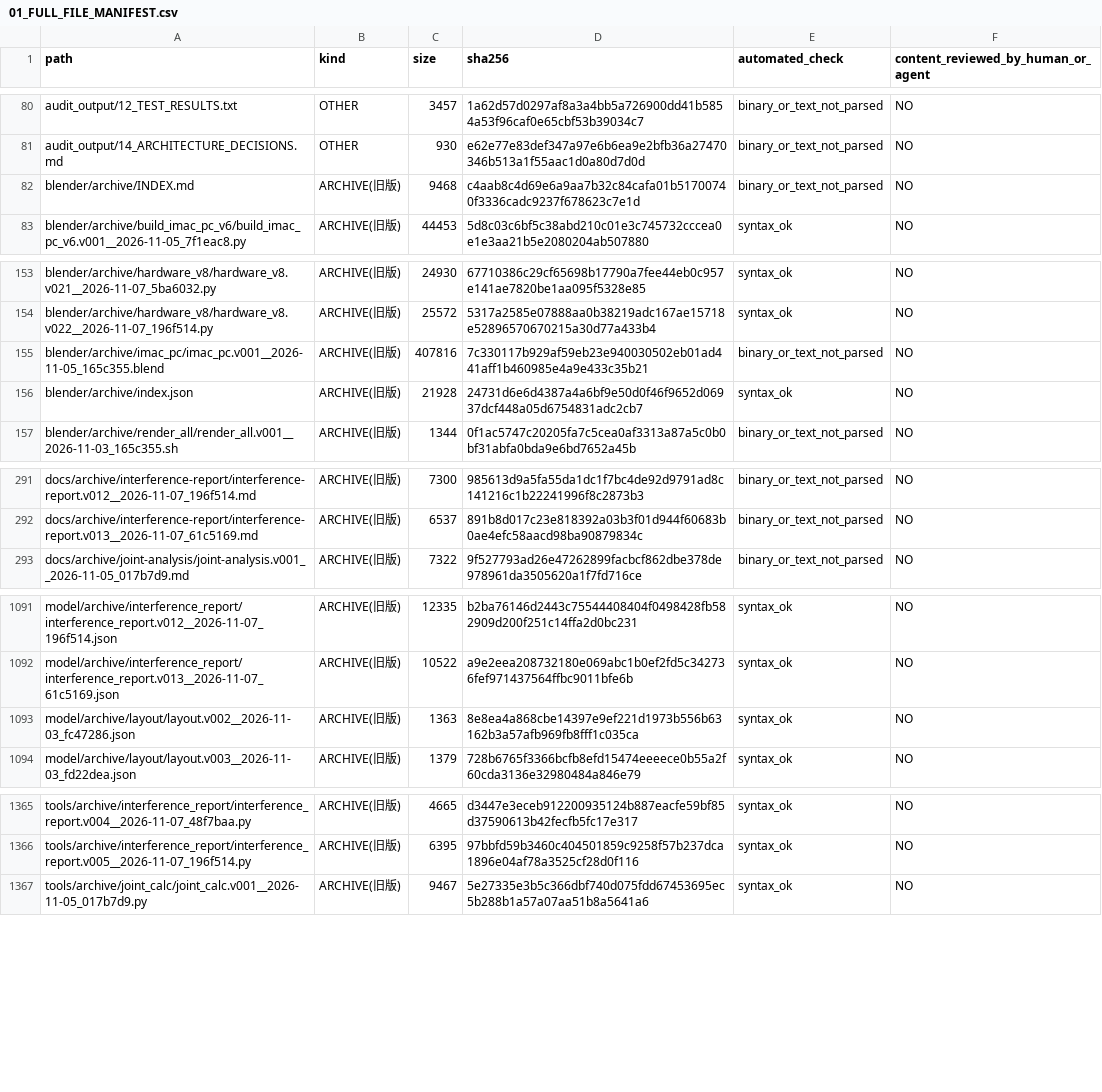
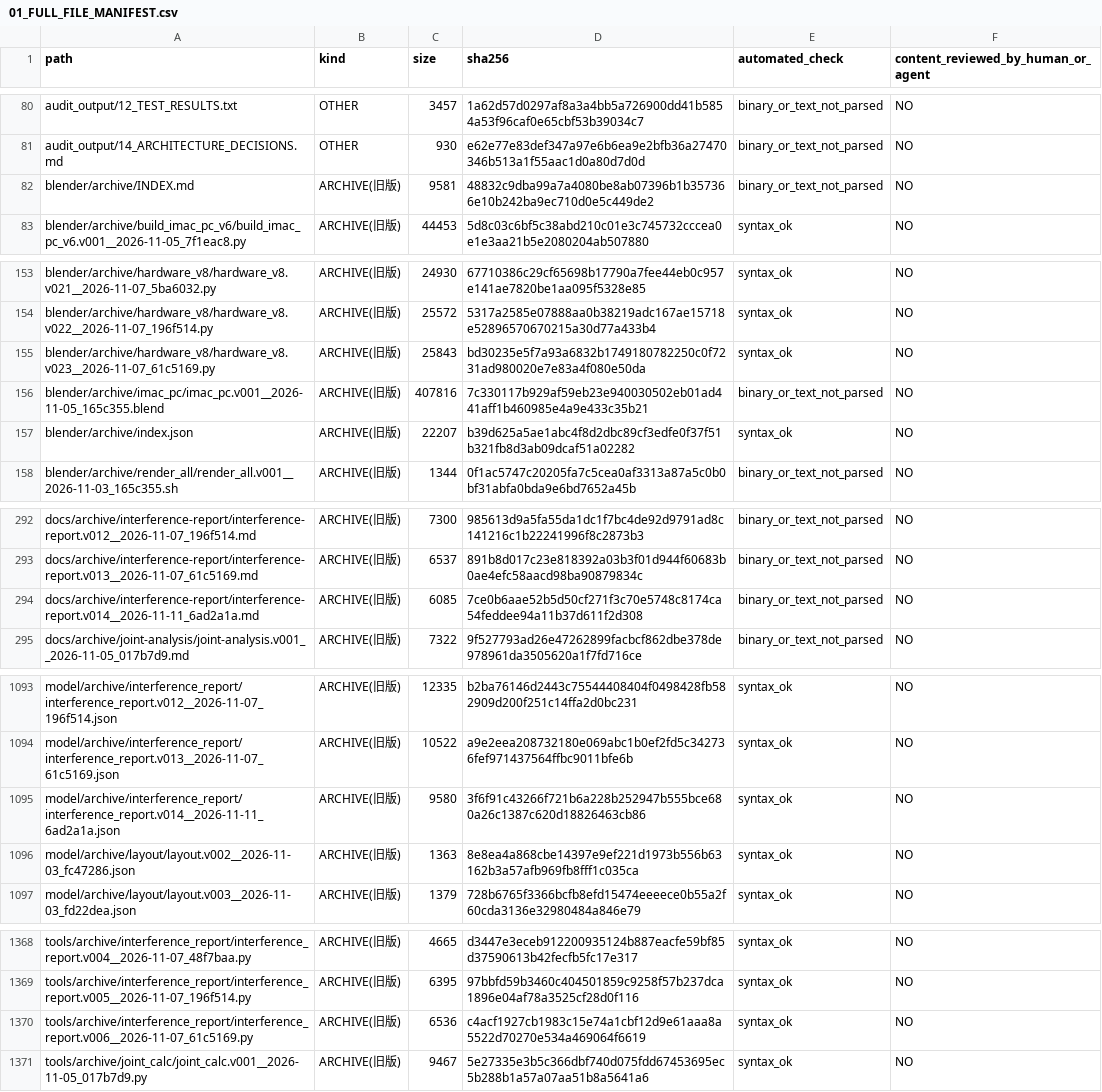
Before and after one commit to mai-ima/imac, a CSV file: audit_output/01_FULL_FILE_MANIFEST.csv, drawn as a sheet; only a part is shown, gaps mark what is left out; the diff covers the shown part only.

```diff
--- a/audit_output/01_FULL_FILE_MANIFEST.csv
+++ b/audit_output/01_FULL_FILE_MANIFEST.csv
@@ -81,3 +81,3 @@ audit_output/12_TEST_RESULTS.txt,OTHER,3457,1a62d57d0297af8a3a4bb5a726900dd41b58
 audit_output/14_ARCHITECTURE_DECISIONS.md,OTHER,930,e62e77e83def347a97e6b6ea9e2bfb36a27470346b513a1f55aac1d0a80d7d0d,binary_or_text_not_parsed,NO
-blender/archive/INDEX.md,ARCHIVE(旧版),9468,c4aab8c4d69e6a9aa7b32c84cafa01b51700740f3336cadc9237f678623c7e1d,binary_or_text_not_parsed,NO
+blender/archive/INDEX.md,ARCHIVE(旧版),9581,48832c9dba99a7a4080be8ab07396b1b357366e10b242ba9ec710d0e5c449de2,binary_or_text_not_parsed,NO
 blender/archive/build_imac_pc_v6/build_imac_pc_v6.v001__2026-11-05_7f1eac8.py,ARCHIVE(旧版),44453,5d8c03c6bf5c38abd210c01e3c745732cccea0e1e3aa21b5e2080204ab507880,syntax_ok,NO
@@ -154,4 +154,5 @@ blender/archive/hardware_v8/hardware_v8.v021__2026-11-07_5ba6032.py,ARCHIVE(旧
 blender/archive/hardware_v8/hardware_v8.v022__2026-11-07_196f514.py,ARCHIVE(旧版),25572,5317a2585e07888aa0b38219adc167ae15718e52896570670215a30d77a433b4,syntax_ok,NO
+blender/archive/hardware_v8/hardware_v8.v023__2026-11-07_61c5169.py,ARCHIVE(旧版),25843,bd30235e5f7a93a6832b1749180782250c0f7231ad980020e7e83a4f080e50da,syntax_ok,NO
 blender/archive/imac_pc/imac_pc.v001__2026-11-05_165c355.blend,ARCHIVE(旧版),407816,7c330117b929af59eb23e940030502eb01ad441aff1b460985e4a9e433c35b21,binary_or_text_not_parsed,NO
-blender/archive/index.json,ARCHIVE(旧版),21928,24731d6e6d4387a4a6bf9e50d0f46f9652d06937dcf448a05d6754831adc2cb7,syntax_ok,NO
+blender/archive/index.json,ARCHIVE(旧版),22207,b39d625a5ae1abc4f8d2dbc89cf3edfe0f37f51b321fb8d3ab09dcaf51a02282,syntax_ok,NO
 blender/archive/render_all/render_all.v001__2026-11-03_165c355.sh,ARCHIVE(旧版),1344,0f1ac5747c20205fa7c5cea0af3313a87a5c0b0bf31abfa0bda9e6bd7652a45b,binary_or_text_not_parsed,NO
@@ -292,2 +293,3 @@ docs/archive/interference-report/interference-report.v012__2026-11-07_196f514.md
 docs/archive/interference-report/interference-report.v013__2026-11-07_61c5169.md,ARCHIVE(旧版),6537,891b8d017c23e818392a03b3f01d944f60683b0ae4efc58aacd98ba90879834c,binary_or_text_not_parsed,NO
+docs/archive/interference-report/interference-report.v014__2026-11-11_6ad2a1a.md,ARCHIVE(旧版),6085,7ce0b6aae52b5d50cf271f3c70e5748c8174ca54feddee94a11b37d611f2d308,binary_or_text_not_parsed,NO
 docs/archive/joint-analysis/joint-analysis.v001__2026-11-05_017b7d9.md,ARCHIVE(旧版),7322,9f527793ad26e47262899facbcf862dbe378de978961da3505620a1f7fd716ce,binary_or_text_not_parsed,NO
@@ -1092,2 +1094,3 @@ model/archive/interference_report/interference_report.v012__2026-11-07_196f514.j
 model/archive/interference_report/interference_report.v013__2026-11-07_61c5169.json,ARCHIVE(旧版),10522,a9e2eea208732180e069abc1b0ef2fd5c342736fef971437564ffbc9011bfe6b,syntax_ok,NO
+model/archive/interference_report/interference_report.v014__2026-11-11_6ad2a1a.json,ARCHIVE(旧版),9580,3f6f91c43266f721b6a228b252947b555bce680a26c1387c620d18826463cb86,syntax_ok,NO
 model/archive/layout/layout.v002__2026-11-03_fc47286.json,ARCHIVE(旧版),1363,8e8ea4a868cbe14397e9ef221d1973b556b63162b3a57afb969fb8fff1c035ca,syntax_ok,NO
@@ -1366,2 +1369,3 @@ tools/archive/interference_report/interference_report.v004__2026-11-07_48f7baa.p
 tools/archive/interference_report/interference_report.v005__2026-11-07_196f514.py,ARCHIVE(旧版),6395,97bbfd59b3460c404501859c9258f57b237dca1896e04af78a3525cf28d0f116,syntax_ok,NO
+tools/archive/interference_report/interference_report.v006__2026-11-07_61c5169.py,ARCHIVE(旧版),6536,c4acf1927cb1983c15e74a1cbf12d9e61aaa8a5522d70270e534a469064f6619,syntax_ok,NO
 tools/archive/joint_calc/joint_calc.v001__2026-11-05_017b7d9.py,ARCHIVE(旧版),9467,5e27335e3b5c366dbf740d075fdd67453695ec5b288b1a57a07aa51b8a5641a6,syntax_ok,NO
```
Also changed, not shown: 20 edited cells elsewhere in this file.
